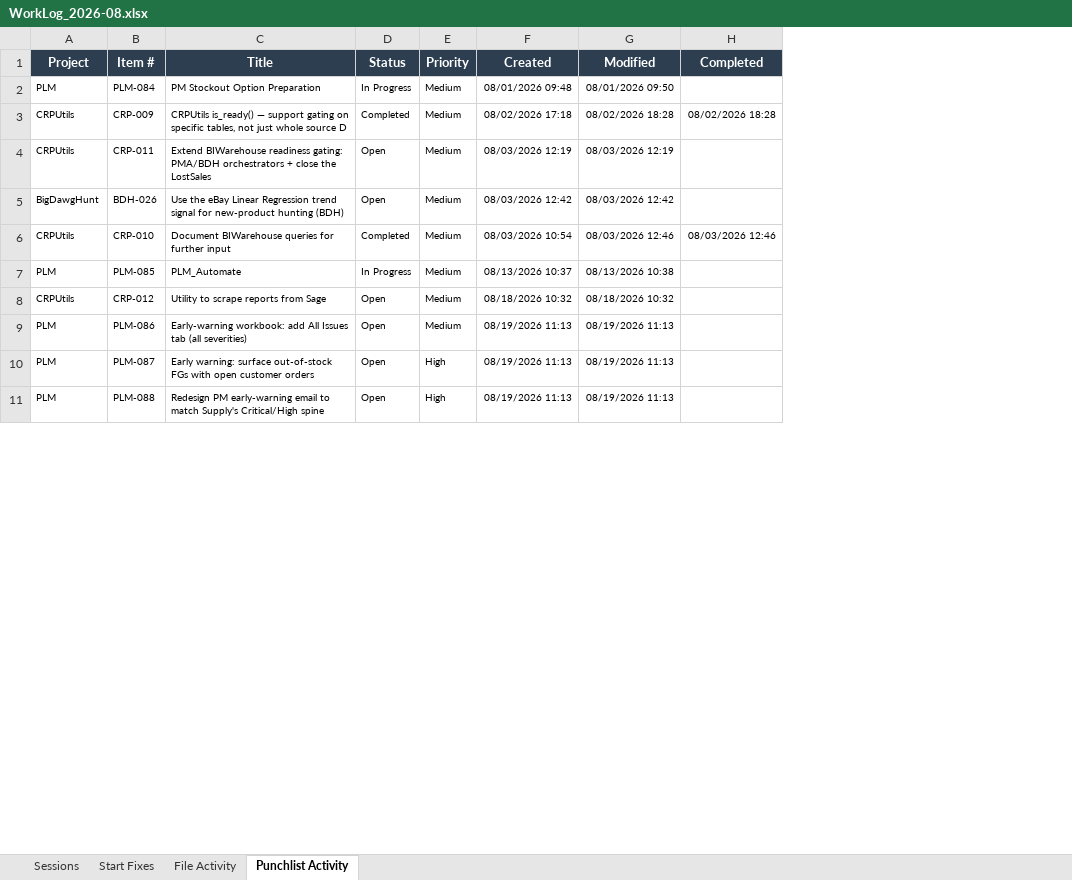
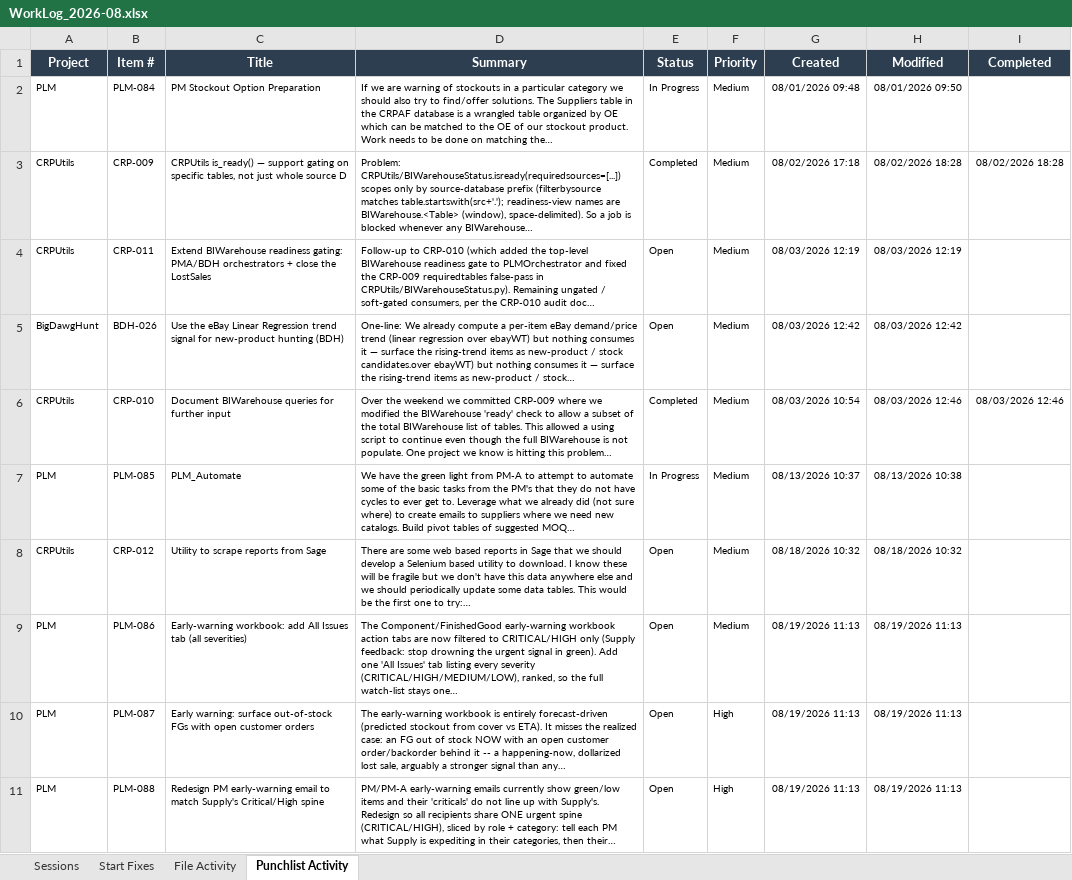
Before and after one commit to pyearick/CRPUtils, an Excel workbook: WorkLog_2026-08.xlsx, sheet Punchlist Activity, drawn as a sheet; only a part is shown; values as stored, in another font and other column widths than the file's, no borders; the diff names each change by its address in the sheet, - before the commit and + after, or states it on an @@ line.

```diff
--- a/WorkLog_2026-08.xlsx (sheet Punchlist Activity)
+++ b/WorkLog_2026-08.xlsx (sheet Punchlist Activity)
+column D (Summary), rows 2-11: If we are warning of stockouts in a particular category we should also try to find/offer solutions. The Suppliers table in the CRPAF database is a wrangled table organized by OE which can be matched to the OE of our stockout product. Work needs to be done on matching the… | Problem: CRPUtils/BIWarehouseStatus.isready(requiredsources=[...]) scopes only by source-database prefix (filterbysource matches table.startswith(src+'.'); readiness-view names are BIWarehouse.<Table> (window), space-delimited). So a job is blocked whenever any BIWarehouse… | Follow-up to CRP-010 (which added the top-level BIWarehouse readiness gate to PLMOrchestrator and fixed the CRP-009 requiredtables false-pass in CRPUtils/BIWarehouseStatus.py). Remaining ungated / soft-gated consumers, per the CRP-010 audit doc… | One-line: We already compute a per-item eBay demand/price trend (linear regression over ebayWT) but nothing consumes it — surface the rising-trend items as new-product / stock candidates.over ebayWT) but nothing consumes it — surface the rising-trend items as new-product / stock… | Over the weekend we committed CRP-009 where we modified the BIWarehouse 'ready' check to allow a subset of the total BIWarehouse list of tables. This allowed a using script to continue even though the full BIWarehouse is not populate. One project we know is hitting this problem… | We have the green light from PM-A to attempt to automate some of the basic tasks from the PM's that they do not have cycles to ever get to. Leverage what we already did (not sure where) to create emails to suppliers where we need new catalogs. Build pivot tables of suggested MOQ… | There are some web based reports in Sage that we should develop a Selenium based utility to download. I know these will be fragile but we don't have this data anywhere else and we should periodically update some data tables. This would be the first one to try:… | The Component/FinishedGood early-warning workbook action tabs are now filtered to CRITICAL/HIGH only (Supply feedback: stop drowning the urgent signal in green). Add one 'All Issues' tab listing every severity (CRITICAL/HIGH/MEDIUM/LOW), ranked, so the full watch-list stays one… | The early-warning workbook is entirely forecast-driven (predicted stockout from cover vs ETA). It misses the realized case: an FG out of stock NOW with an open customer order/backorder behind it -- a happening-now, dollarized lost sale, arguably a stronger signal than any… | PM/PM-A early-warning emails currently show green/low items and their 'criticals' do not line up with Supply's. Redesign so all recipients share ONE urgent spine (CRITICAL/HIGH), sliced by role + category: tell each PM what Supply is expediting in their categories, then their…
```
Also changed, not shown: sheet Sessions, sheet File Activity.
